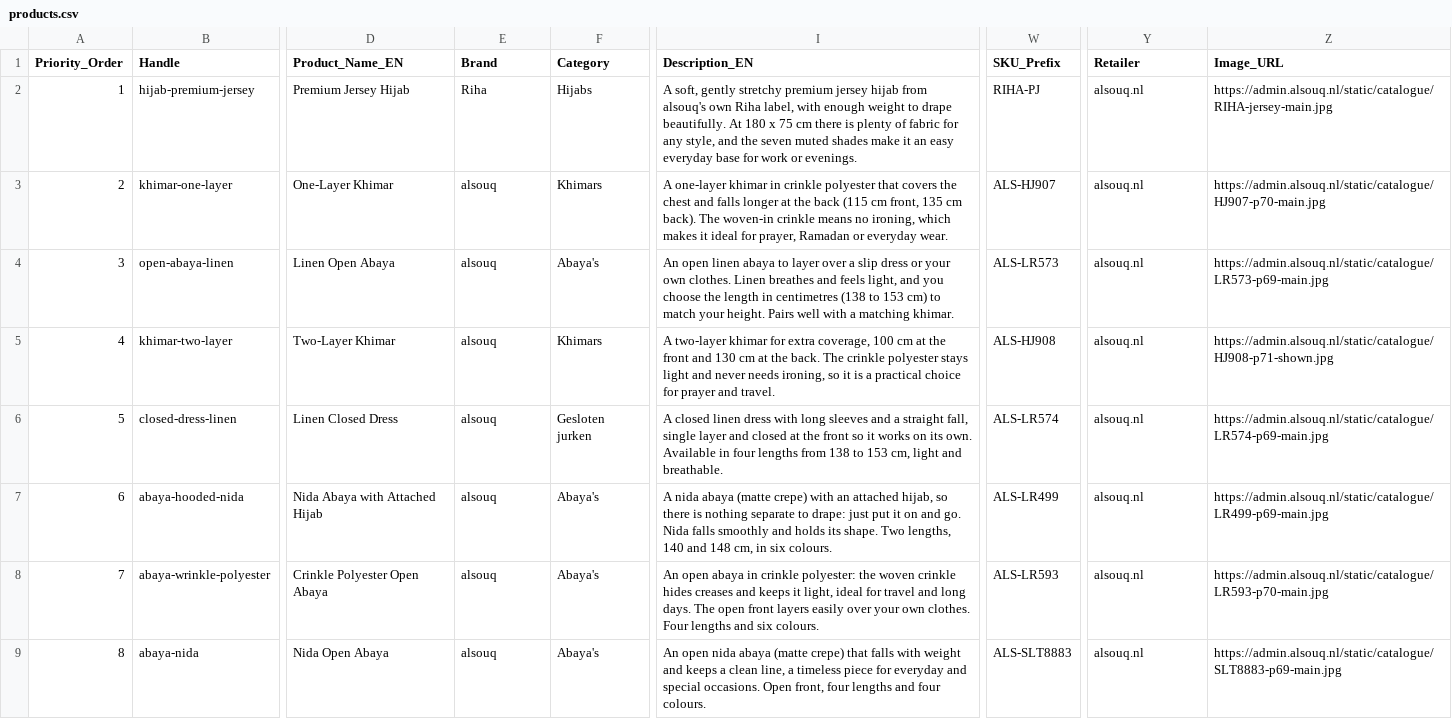
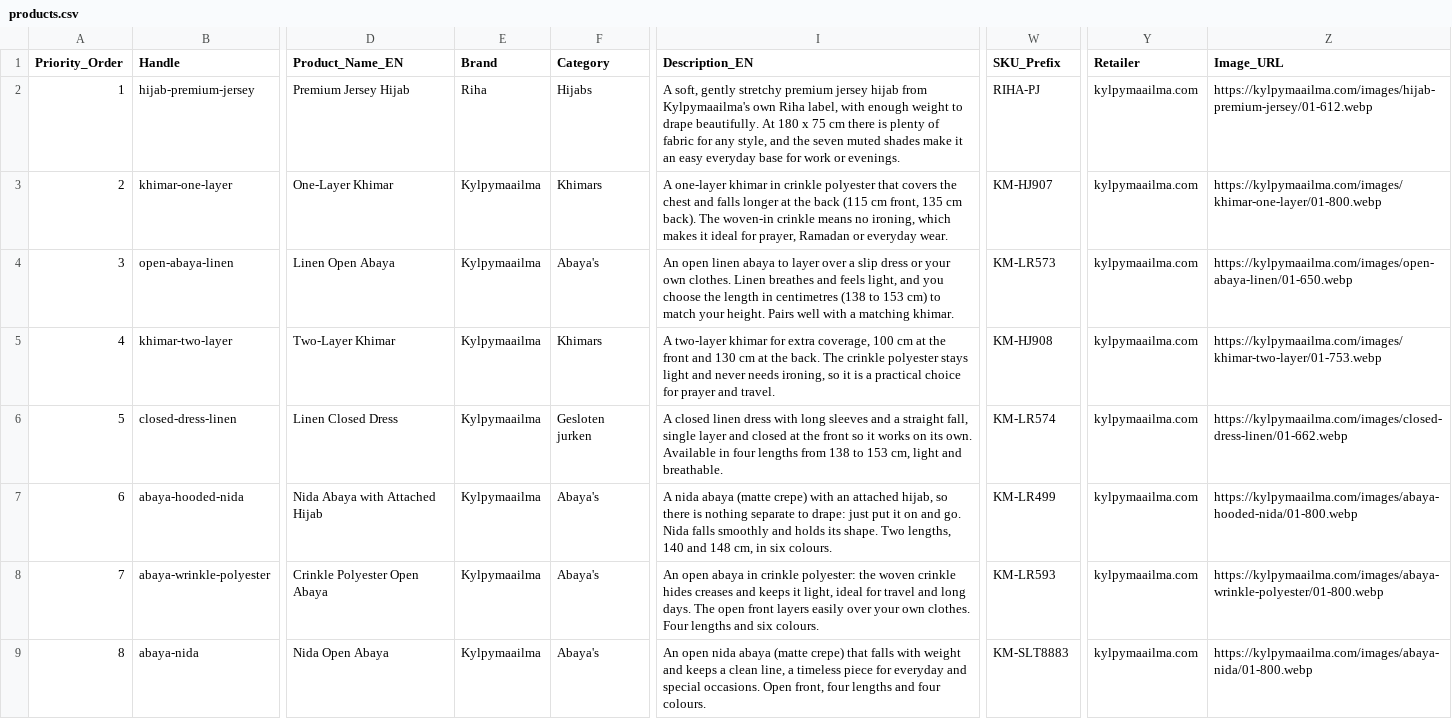
Before and after one commit to boncoforzopa-web/kylpymaailma-store, a CSV file: scripts/catalog/products.csv, drawn as a sheet; only a part is shown, gaps mark what is left out; the diff names each change by its address in the sheet, - before the commit and + after, or states it on an @@ line.

```diff
--- a/scripts/catalog/products.csv
+++ b/scripts/catalog/products.csv
-I2 (Description_EN): …hijab from alsouq's own Riha…
+I2 (Description_EN): …hijab from Kylpymaailma's own Riha…
-Y2:Y9 (Retailer): alsouq.nl
+Y2:Y9 (Retailer): kylpymaailma.com
-Z2 (Image_URL): https://admin.alsouq.nl/static/catalogue/RIHA-jersey-main.jpg
+Z2 (Image_URL): https://kylpymaailma.com/images/hijab-premium-jersey/01-612.webp
-E3:E9 (Brand): alsouq
+E3:E9 (Brand): Kylpymaailma
-W3 (SKU_Prefix): ALS-HJ907
+W3 (SKU_Prefix): KM-HJ907
-Z3 (Image_URL): https://admin.alsouq.nl/static/catalogue/HJ907-p70-main.jpg
+Z3 (Image_URL): https://kylpymaailma.com/images/khimar-one-layer/01-800.webp
-W4 (SKU_Prefix): ALS-LR573
+W4 (SKU_Prefix): KM-LR573
-Z4 (Image_URL): https://admin.alsouq.nl/static/catalogue/LR573-p69-main.jpg
+Z4 (Image_URL): https://kylpymaailma.com/images/open-abaya-linen/01-650.webp
-W5 (SKU_Prefix): ALS-HJ908
+W5 (SKU_Prefix): KM-HJ908
-Z5 (Image_URL): https://admin.alsouq.nl/static/catalogue/HJ908-p71-shown.jpg
+Z5 (Image_URL): https://kylpymaailma.com/images/khimar-two-layer/01-753.webp
-W6 (SKU_Prefix): ALS-LR574
+W6 (SKU_Prefix): KM-LR574
-Z6 (Image_URL): https://admin.alsouq.nl/static/catalogue/LR574-p69-main.jpg
+Z6 (Image_URL): https://kylpymaailma.com/images/closed-dress-linen/01-662.webp
-W7 (SKU_Prefix): ALS-LR499
+W7 (SKU_Prefix): KM-LR499
-Z7 (Image_URL): https://admin.alsouq.nl/static/catalogue/LR499-p69-main.jpg
+Z7 (Image_URL): https://kylpymaailma.com/images/abaya-hooded-nida/01-800.webp
-W8 (SKU_Prefix): ALS-LR593
+W8 (SKU_Prefix): KM-LR593
-Z8 (Image_URL): https://admin.alsouq.nl/static/catalogue/LR593-p70-main.jpg
+Z8 (Image_URL): https://kylpymaailma.com/images/abaya-wrinkle-polyester/01-800.webp
-W9 (SKU_Prefix): ALS-SLT8883
+W9 (SKU_Prefix): KM-SLT8883
-Z9 (Image_URL): https://admin.alsouq.nl/static/catalogue/SLT8883-p69-main.jpg
+Z9 (Image_URL): https://kylpymaailma.com/images/abaya-nida/01-800.webp
```
Also changed, not shown: scripts/catalog/variants.csv, 1 other file.
